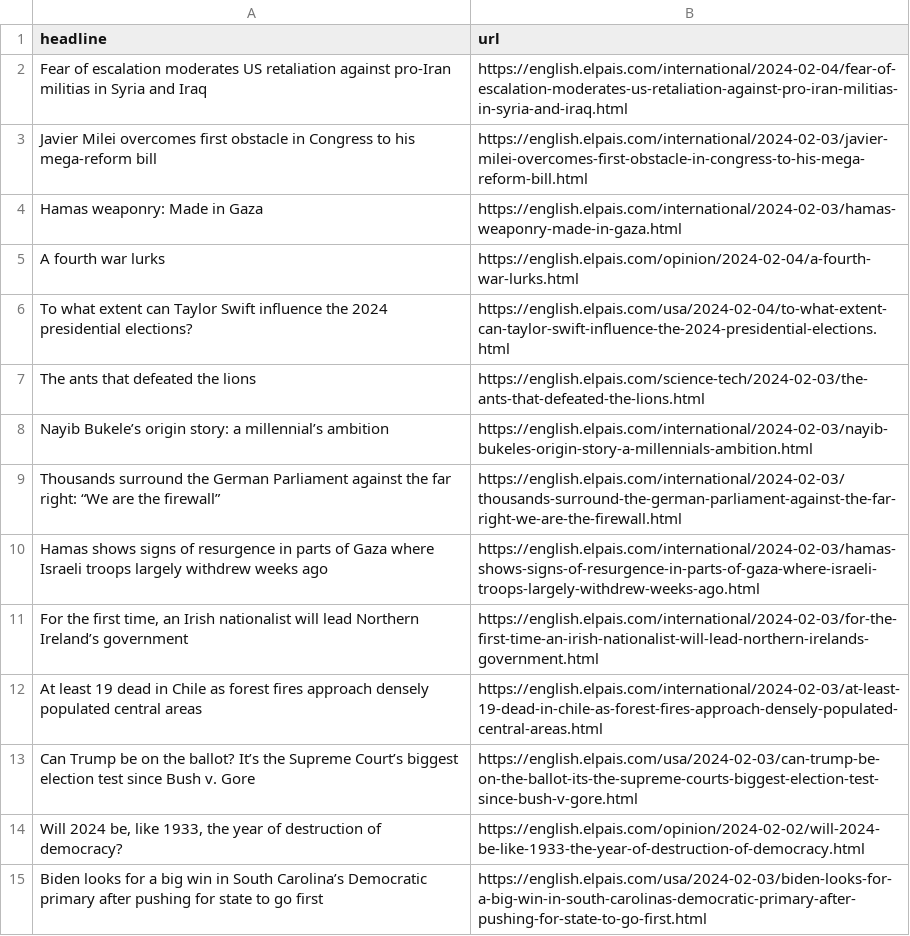
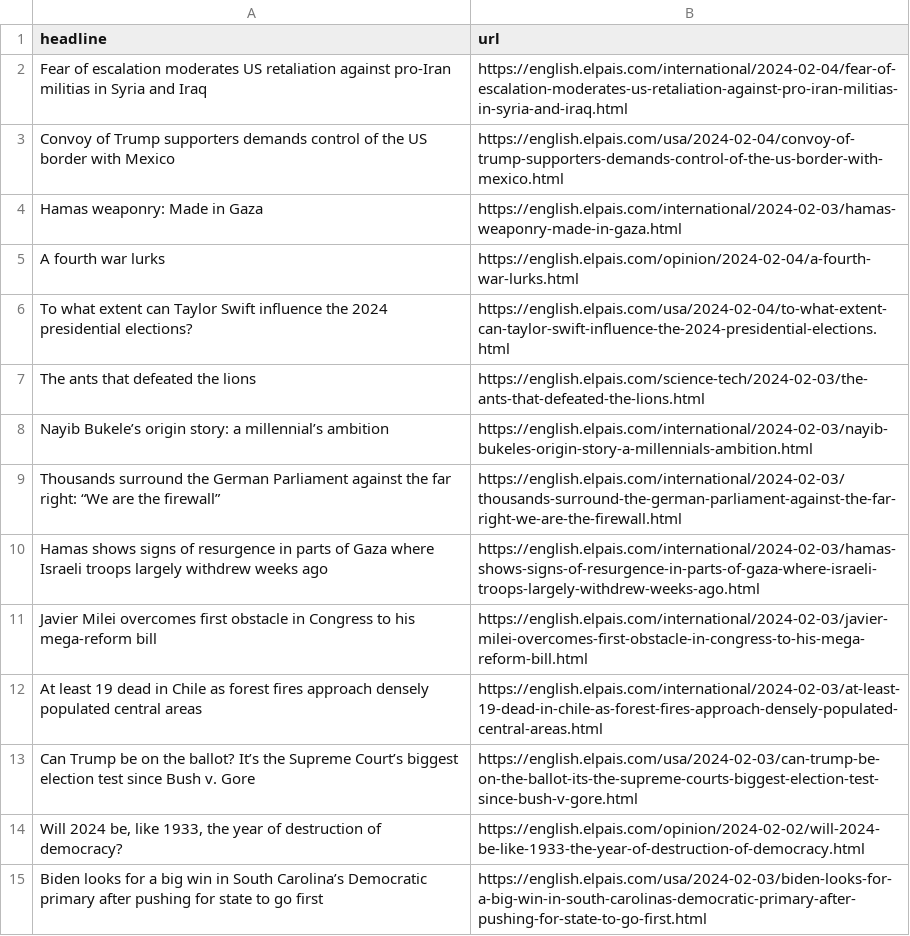
Before and after one commit to dlaiu/headlines-scraper, a CSV file: headlines.csv, drawn as a sheet; only a part is shown.

```diff
--- a/headlines.csv
+++ b/headlines.csv
@@ -2,3 +2,3 @@ headline,url
 Fear of escalation moderates US retaliation against pro-Iran militias in Syria and Iraq,https://english.elpais.com/international/2024-02-04/fear-of-escalation-moderates-us-retaliation-against-pro-iran-militias-in-syria-and-iraq.html
-Javier Milei overcomes first obstacle in Congress to his mega-reform bill,https://english.elpais.com/international/2024-02-03/javier-milei-overcomes-first-obstacle-in-congress-to-his-mega-reform-bill.html
+Convoy of Trump supporters demands control of the US border with Mexico  ,https://english.elpais.com/usa/2024-02-04/convoy-of-trump-supporters-demands-control-of-the-us-border-with-mexico.html
 Hamas weaponry: Made in Gaza,https://english.elpais.com/international/2024-02-03/hamas-weaponry-made-in-gaza.html
@@ -10,3 +10,3 @@ Thousands surround the German Parliament against the far right: “We are the fi
 Hamas shows signs of resurgence in parts of Gaza where Israeli troops largely withdrew weeks ago,https://english.elpais.com/international/2024-02-03/hamas-shows-signs-of-resurgence-in-parts-of-gaza-where-israeli-troops-largely-withdrew-weeks-ago.html
-"For the first time, an Irish nationalist will lead Northern Ireland’s government",https://english.elpais.com/international/2024-02-03/for-the-first-time-an-irish-nationalist-will-lead-northern-irelands-government.html
+Javier Milei overcomes first obstacle in Congress to his mega-reform bill,https://english.elpais.com/international/2024-02-03/javier-milei-overcomes-first-obstacle-in-congress-to-his-mega-reform-bill.html
 At least 19 dead in Chile as forest fires approach densely populated central areas,https://english.elpais.com/international/2024-02-03/at-least-19-dead-in-chile-as-forest-fires-approach-densely-populated-central-areas.html
```
